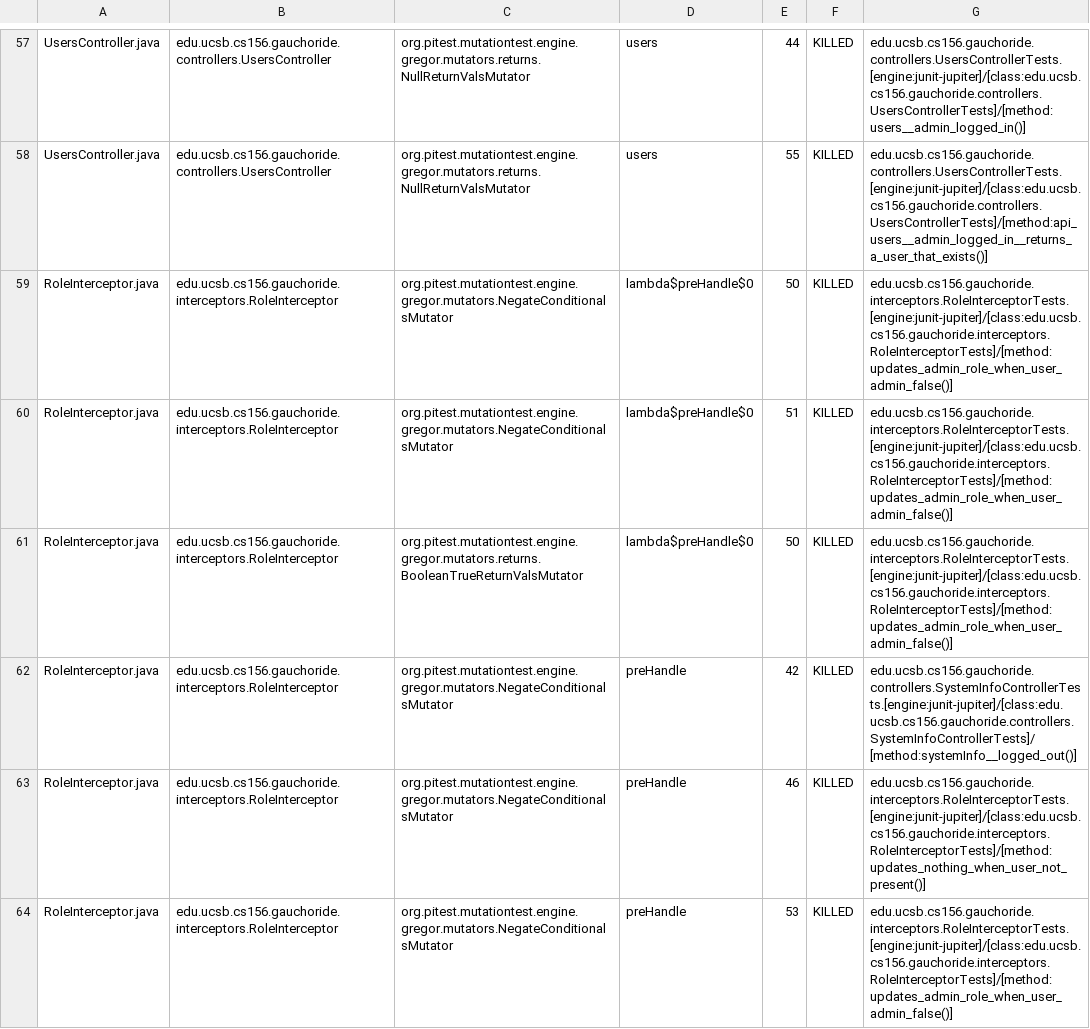
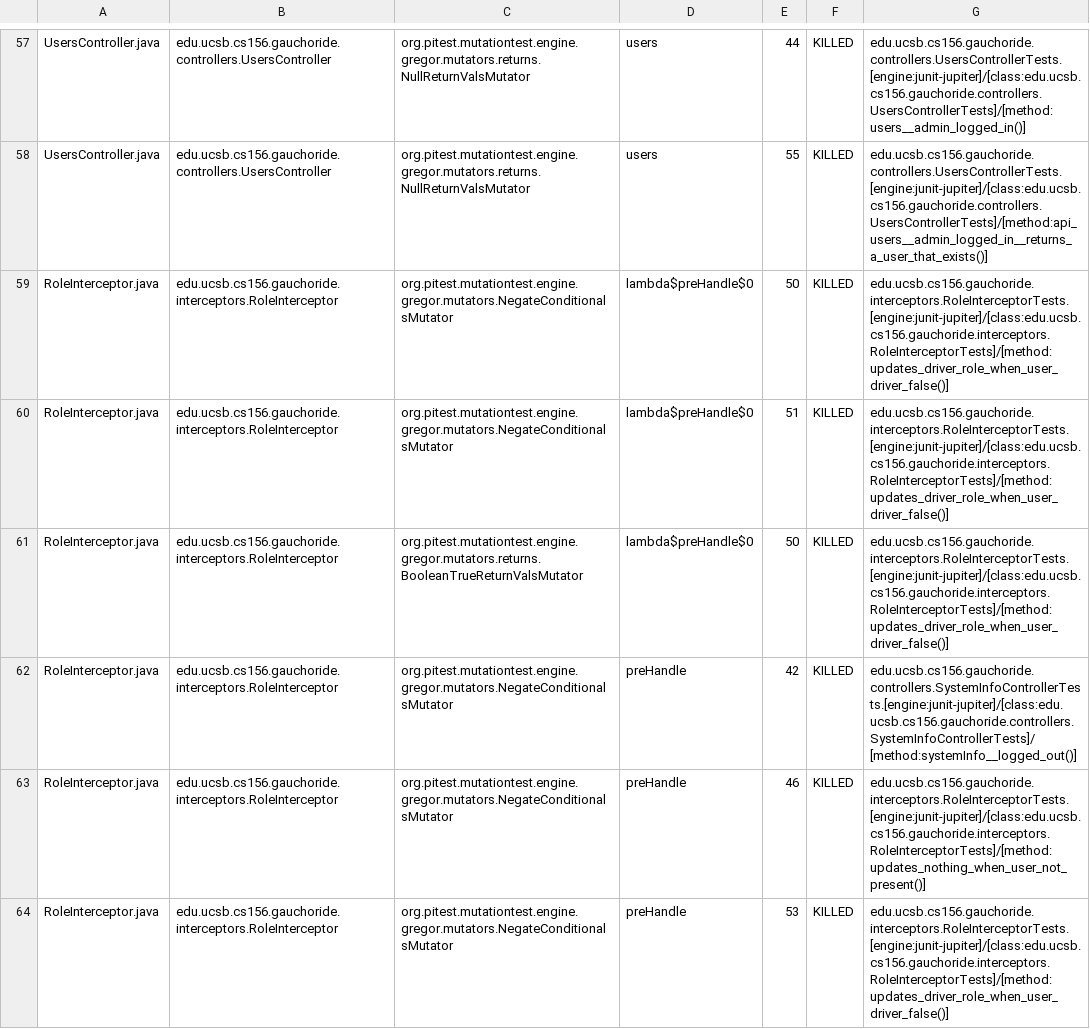
Before and after one commit to ucsb-cs156-m23/proj-gauchoride-m23-9am-2, a CSV file: prs/22/pitest/mutations.csv, drawn as a sheet; only a part is shown, gaps mark what is left out; the diff covers the shown part only.

Commit message:
Deploying to gh-pages from @ ucsb-cs156-m23/proj-gauchoride-m23-9am-2@5eab9da377a3a1545444331900800b7433e0423a 🚀

```diff
--- a/prs/22/pitest/mutations.csv
+++ b/prs/22/pitest/mutations.csv
@@ -58,7 +58,7 @@ UsersController.java,edu.ucsb.cs156.gauchoride.controllers.UsersController,org.p
 UsersController.java,edu.ucsb.cs156.gauchoride.controllers.UsersController,org.pitest.mutationtest.engine.gregor.mutators.returns.NullReturnValsMutator,users,55,KILLED,edu.ucsb.cs156.gauchoride.controllers.UsersControllerTests.[engine:junit-jupiter]/[class:edu.ucsb.cs156.gauchoride.controllers.UsersControllerTests]/[method:api_users__admin_logged_in__returns_a_user_that_exists()]
-RoleInterceptor.java,edu.ucsb.cs156.gauchoride.interceptors.RoleInterceptor,org.pitest.mutationtest.engine.gregor.mutators.NegateConditionalsMutator,lambda$preHandle$0,50,KILLED,edu.ucsb.cs156.gauchoride.interceptors.RoleInterceptorTests.[engine:junit-jupiter]/[class:edu.ucsb.cs156.gauchoride.interceptors.RoleInterceptorTests]/[method:updates_admin_role_when_user_admin_false()]
-RoleInterceptor.java,edu.ucsb.cs156.gauchoride.interceptors.RoleInterceptor,org.pitest.mutationtest.engine.gregor.mutators.NegateConditionalsMutator,lambda$preHandle$0,51,KILLED,edu.ucsb.cs156.gauchoride.interceptors.RoleInterceptorTests.[engine:junit-jupiter]/[class:edu.ucsb.cs156.gauchoride.interceptors.RoleInterceptorTests]/[method:updates_admin_role_when_user_admin_false()]
-RoleInterceptor.java,edu.ucsb.cs156.gauchoride.interceptors.RoleInterceptor,org.pitest.mutationtest.engine.gregor.mutators.returns.BooleanTrueReturnValsMutator,lambda$preHandle$0,50,KILLED,edu.ucsb.cs156.gauchoride.interceptors.RoleInterceptorTests.[engine:junit-jupiter]/[class:edu.ucsb.cs156.gauchoride.interceptors.RoleInterceptorTests]/[method:updates_admin_role_when_user_admin_false()]
+RoleInterceptor.java,edu.ucsb.cs156.gauchoride.interceptors.RoleInterceptor,org.pitest.mutationtest.engine.gregor.mutators.NegateConditionalsMutator,lambda$preHandle$0,50,KILLED,edu.ucsb.cs156.gauchoride.interceptors.RoleInterceptorTests.[engine:junit-jupiter]/[class:edu.ucsb.cs156.gauchoride.interceptors.RoleInterceptorTests]/[method:updates_driver_role_when_user_driver_false()]
+RoleInterceptor.java,edu.ucsb.cs156.gauchoride.interceptors.RoleInterceptor,org.pitest.mutationtest.engine.gregor.mutators.NegateConditionalsMutator,lambda$preHandle$0,51,KILLED,edu.ucsb.cs156.gauchoride.interceptors.RoleInterceptorTests.[engine:junit-jupiter]/[class:edu.ucsb.cs156.gauchoride.interceptors.RoleInterceptorTests]/[method:updates_driver_role_when_user_driver_false()]
+RoleInterceptor.java,edu.ucsb.cs156.gauchoride.interceptors.RoleInterceptor,org.pitest.mutationtest.engine.gregor.mutators.returns.BooleanTrueReturnValsMutator,lambda$preHandle$0,50,KILLED,edu.ucsb.cs156.gauchoride.interceptors.RoleInterceptorTests.[engine:junit-jupiter]/[class:edu.ucsb.cs156.gauchoride.interceptors.RoleInterceptorTests]/[method:updates_driver_role_when_user_driver_false()]
 RoleInterceptor.java,edu.ucsb.cs156.gauchoride.interceptors.RoleInterceptor,org.pitest.mutationtest.engine.gregor.mutators.NegateConditionalsMutator,preHandle,42,KILLED,edu.ucsb.cs156.gauchoride.controllers.SystemInfoControllerTests.[engine:junit-jupiter]/[class:edu.ucsb.cs156.gauchoride.controllers.SystemInfoControllerTests]/[method:systemInfo__logged_out()]
 RoleInterceptor.java,edu.ucsb.cs156.gauchoride.interceptors.RoleInterceptor,org.pitest.mutationtest.engine.gregor.mutators.NegateConditionalsMutator,preHandle,46,KILLED,edu.ucsb.cs156.gauchoride.interceptors.RoleInterceptorTests.[engine:junit-jupiter]/[class:edu.ucsb.cs156.gauchoride.interceptors.RoleInterceptorTests]/[method:updates_nothing_when_user_not_present()]
-RoleInterceptor.java,edu.ucsb.cs156.gauchoride.interceptors.RoleInterceptor,org.pitest.mutationtest.engine.gregor.mutators.NegateConditionalsMutator,preHandle,53,KILLED,edu.ucsb.cs156.gauchoride.interceptors.RoleInterceptorTests.[engine:junit-jupiter]/[class:edu.ucsb.cs156.gauchoride.interceptors.RoleInterceptorTests]/[method:updates_admin_role_when_user_admin_false()]
+RoleInterceptor.java,edu.ucsb.cs156.gauchoride.interceptors.RoleInterceptor,org.pitest.mutationtest.engine.gregor.mutators.NegateConditionalsMutator,preHandle,53,KILLED,edu.ucsb.cs156.gauchoride.interceptors.RoleInterceptorTests.[engine:junit-jupiter]/[class:edu.ucsb.cs156.gauchoride.interceptors.RoleInterceptorTests]/[method:updates_driver_role_when_user_driver_false()]
```
Also changed, not shown: 32 edited cells elsewhere in this file, 13 other files.
